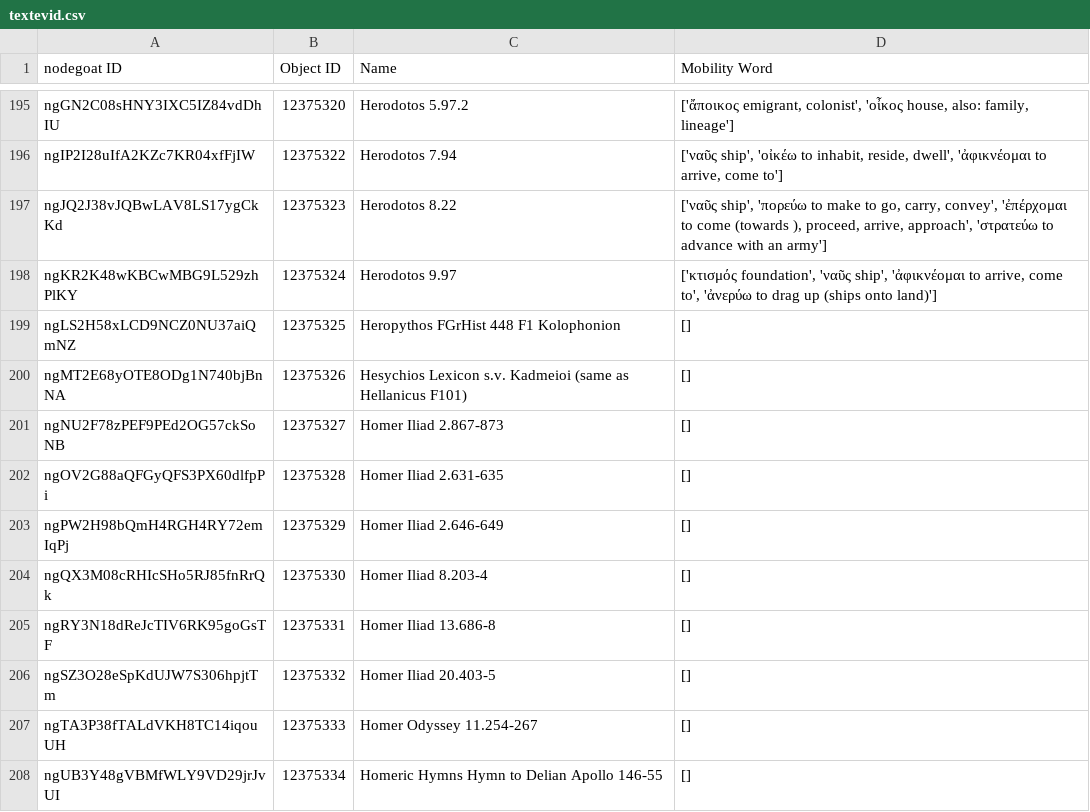
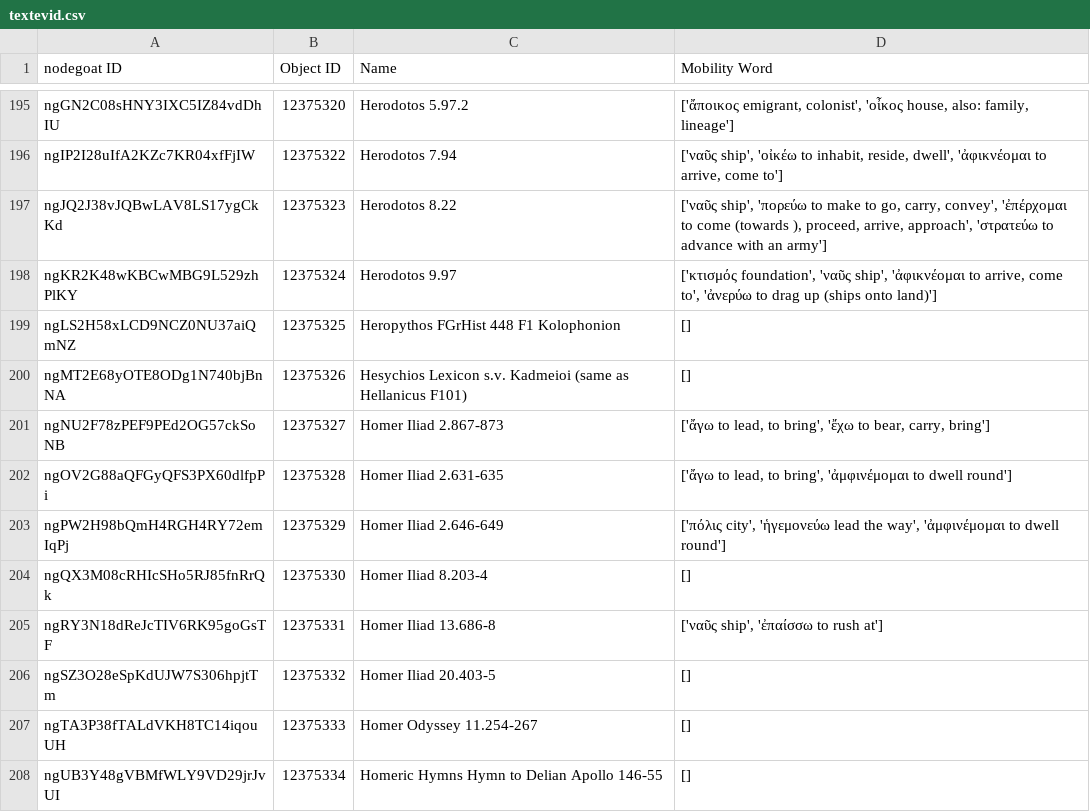
Before and after one commit to pyzmark/migmag, a CSV file: textevid.csv, drawn as a sheet; only a part is shown, gaps mark what is left out; the diff covers the shown part only.

```diff
--- a/textevid.csv
+++ b/textevid.csv
@@ -200,7 +200,7 @@ ngLS2H58xLCD9NCZ0NU37aiQmNZ,12375325,Heropythos FGrHist 448 F1 Kolophonion,[]
 ngMT2E68yOTE8ODg1N740bjBnNA,12375326,Hesychios Lexicon s.v. Kadmeioi (same as Hellanicus F101),[]
-ngNU2F78zPEF9PEd2OG57ckSoNB,12375327,Homer Iliad 2.867-873,[]
-ngOV2G88aQFGyQFS3PX60dlfpPi,12375328,Homer Iliad 2.631-635,[]
-ngPW2H98bQmH4RGH4RY72emIqPj,12375329,Homer Iliad 2.646-649,[]
+ngNU2F78zPEF9PEd2OG57ckSoNB,12375327,Homer Iliad 2.867-873,"['ἄγω to lead, to bring', 'ἔχω to bear, carry, bring']"
+ngOV2G88aQFGyQFS3PX60dlfpPi,12375328,Homer Iliad 2.631-635,"['ἄγω to lead, to bring', 'ἀμφινέμομαι to dwell round']"
+ngPW2H98bQmH4RGH4RY72emIqPj,12375329,Homer Iliad 2.646-649,"['πόλις city', 'ἡγεμονεύω lead the way', 'ἀμφινέμομαι to dwell round']"
 ngQX3M08cRHIcSHo5RJ85fnRrQk,12375330,Homer Iliad 8.203-4,[]
-ngRY3N18dReJcTIV6RK95goGsTF,12375331,Homer Iliad 13.686-8,[]
+ngRY3N18dReJcTIV6RK95goGsTF,12375331,Homer Iliad 13.686-8,"['ναῦς ship', 'ἐπαίσσω to rush at']"
 ngSZ3O28eSpKdUJW7S306hpjtTm,12375332,Homer Iliad 20.403-5,[]
```
Also changed, not shown: 1 added row and 28 edited cells elsewhere in this file, mythjour.csv, 5 other files.
